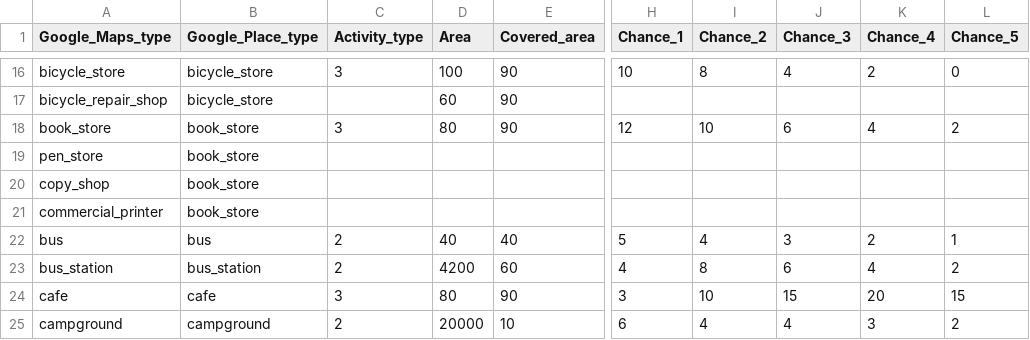
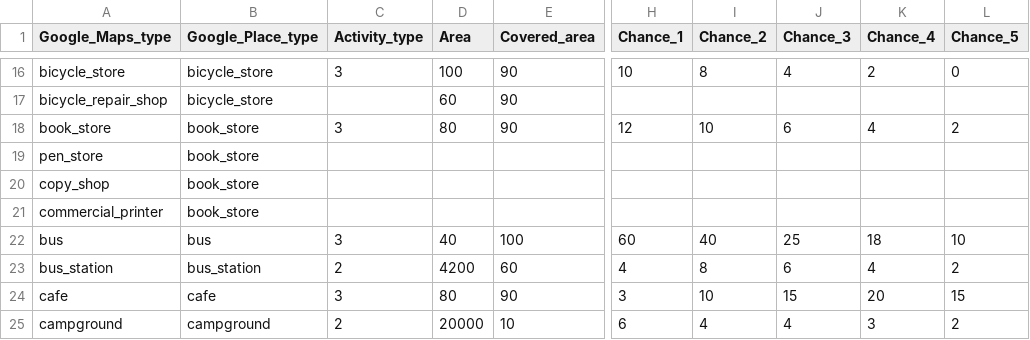
Before and after one commit to Repastero/GeoCOVID-19, a CSV file: data/parana-places-markov.csv, drawn as a sheet; only a part is shown, gaps mark what is left out; the diff names each change by its address in the sheet, - before the commit and + after, or states it on an @@ line.

Commit message:
Se agregaron funciones para cerrar y abrir lugares de acuerdo a como transcurre el tiempo. - BuildingManager: - - closePlaces: Sobrecarga además de recibir el places ahora recibe la proporcion de lugares que se desea cerra, los places son agregados a closedPlacesSeccional. - - openPlaces: Idem al anterior solo que esta funcion abre places y los quita del mapa closedPlacesSeccional . - - closeOrOpenPlaces: Funcion encargada de convocar a closePlaces, openPlaces de acuerdo a los valores que presenta closedPercentPlaces. - - closedPercentPlaces: Lista que presenta el porcentaje de lugares cerrados. - - closedPlacesSeccional: Mapa que almacena los lugares cerrado segun la seccional. - - fillClosedPlacesSeccional y clearClosedPlacesSeccional: funciones para llenar y vaciar (estas por el momento se pueden comentar). - InfectedReport: - - cumExposedPublicTransport: Almacena los casos expuestos en el transporte público. - - cumTicketTransportPublic: Variable que almacena la cantidad de personas que han estado viajando en el transcurso d ela pandemia (cuenta los ticket) -Transporte publico: Clase extendida de WorkingAgent, que maneja la dinamica deel transporte público. -Subcontext: - - loadPlacesShapePublicTransport: Funcion que que crea los places ficticios de los colectivos.
Se actualizó la Parana-Places-Markov. El valor del places "bus" para que machee bien con la curva modelo de la venta de cantidad de ticket. (llegar a diciembre con una venta aproximada de 1.6 millones de ticket)

```diff
--- a/data/parana-places-markov.csv
+++ b/data/parana-places-markov.csv
-C22 (Activity_type): 2
+C22 (Activity_type): 3
-E22 (Covered_area): 40
+E22 (Covered_area): 100
-H22 (Chance_1): 5
+H22 (Chance_1): 60
-I22 (Chance_2): 4
+I22 (Chance_2): 40
-J22 (Chance_3): 3
+J22 (Chance_3): 25
-K22 (Chance_4): 2
+K22 (Chance_4): 18
-L22 (Chance_5): 1
+L22 (Chance_5): 10
```
Also changed, not shown: data/concord-places-markov.csv, data/gchu-places-markov.csv, 42 other files.
